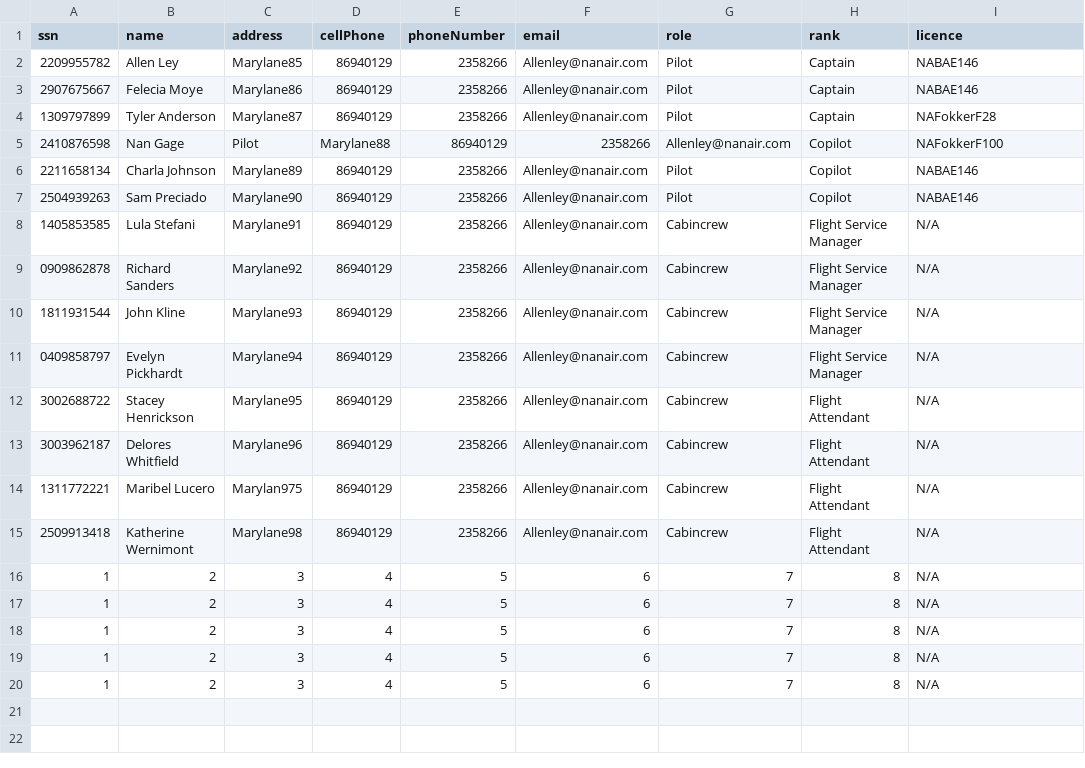
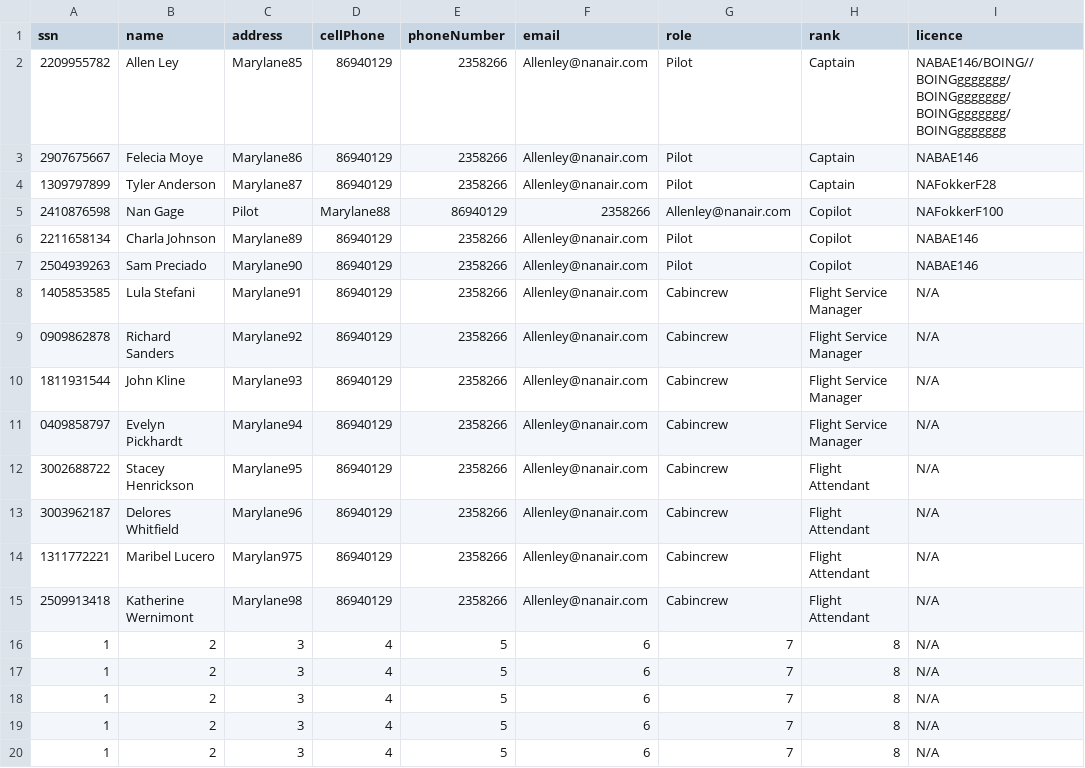
Before and after one commit to andri95/Verklegt1_AHERO, a CSV file: Data/Crew.csv, drawn as a sheet.

```diff
--- a/Data/Crew.csv
+++ b/Data/Crew.csv
@@ -1,3 +1,3 @@
 ssn,name,address,cellPhone,phoneNumber,email,role,rank,licence
-2209955782,Allen Ley,Marylane85,86940129,2358266,Allenley@nanair.com,Pilot,Captain,NABAE146
+2209955782,Allen Ley,Marylane85,86940129,2358266,Allenley@nanair.com,Pilot,Captain,NABAE146/BOING//BOINGggggggg/BOINGggggggg/BOINGggggggg/BOINGggggggg
 2907675667,Felecia Moye,Marylane86,86940129,2358266,Allenley@nanair.com,Pilot,Captain,NABAE146
```
Also changed, not shown: 6 other files.
